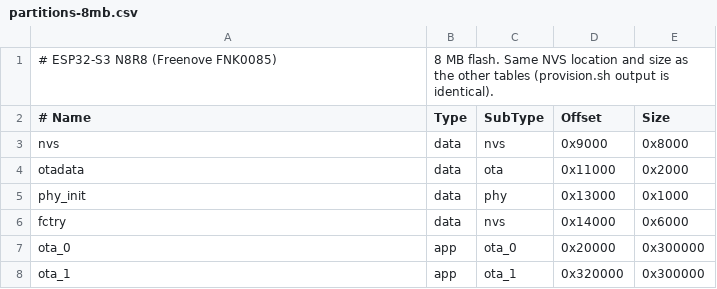
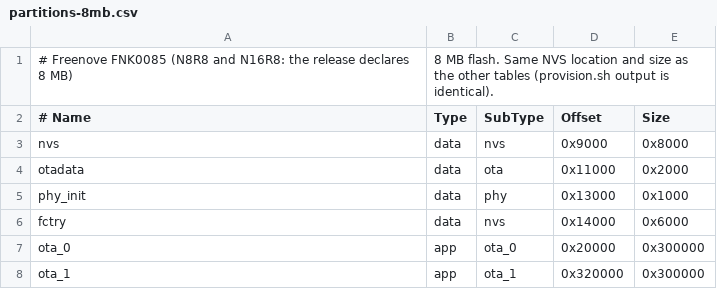
Before and after one commit to agrhub/camos-esp32-trap, a CSV file: firmware/partitions-8mb.csv, drawn as a sheet.

Commit message:
feat(release): ready-to-flash images and the web flasher on GitHub Pages
- release.yml: on a tag v* (checked against PROJECT_VER) builds the freenove
  and esp32cam presets with the public defaults and publishes a GitHub
  Release with camos-esp32-trap-<board>-v<ver>-install.bin (merged from 0x0),
  -update.bin + -otadata.bin (keep the settings and identity), ESP Web Tools
  manifests, SHA256SUMS and notes from .github/release-notes.md; deploys
  docs/flash/ to GitHub Pages under /flash/ (configure-pages,
  upload-pages-artifact, deploy-pages); refuses an image with the bench IP set
- freenove preset declares 8 MB flash so one image runs on the N8R8 and N16R8
  variants (the partition table ends at 6.1 MB)
- holding the setup button 3 s also clears the web console password (the
  next visit sets a new one)
- CI: IDF v5.4.4, libcjson-dev for the host tests; comment clean-ups

```diff
--- a/firmware/partitions-8mb.csv
+++ b/firmware/partitions-8mb.csv
@@ -1,2 +1,2 @@
-# ESP32-S3 N8R8 (Freenove FNK0085), 8 MB flash. Same NVS location and size as the other tables (provision.sh output is identical).
+# Freenove FNK0085 (N8R8 and N16R8: the release declares 8 MB), 8 MB flash. Same NVS location and size as the other tables (provision.sh output is identical).
 # Name,   Type, SubType, Offset,   Size
```
Also changed, not shown: 20 other files.
